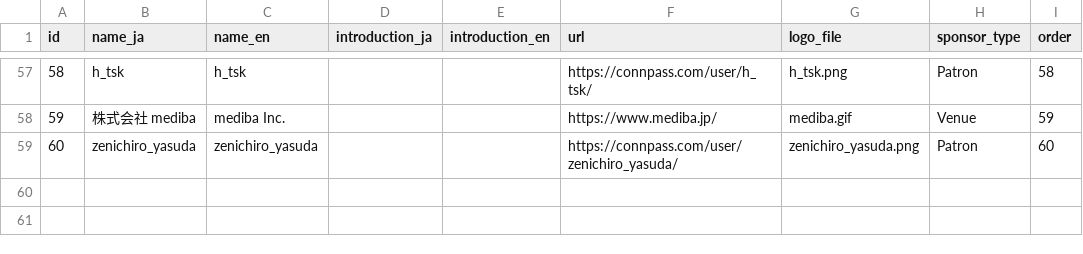
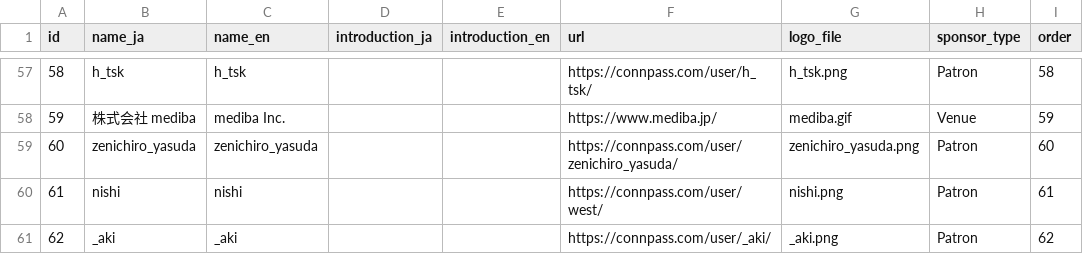
Before and after one commit to pyconjp/pycon.jp.2022, a CSV file: content/sponsors.csv, drawn as a sheet; only a part is shown, gaps mark what is left out; the diff names each change by its address in the sheet, - before the commit and + after, or states it on an @@ line.

Commit message:
Added patrons 09/15

```diff
--- a/content/sponsors.csv
+++ b/content/sponsors.csv
+row 60: 61 | nishi | nishi |  |  | https://connpass.com/user/west/ | nishi.png | Patron | 61
+row 61: 62 | _aki | _aki |  |  | https://connpass.com/user/_aki/ | _aki.png | Patron | 62
```
Also changed, not shown: 2 other files.
